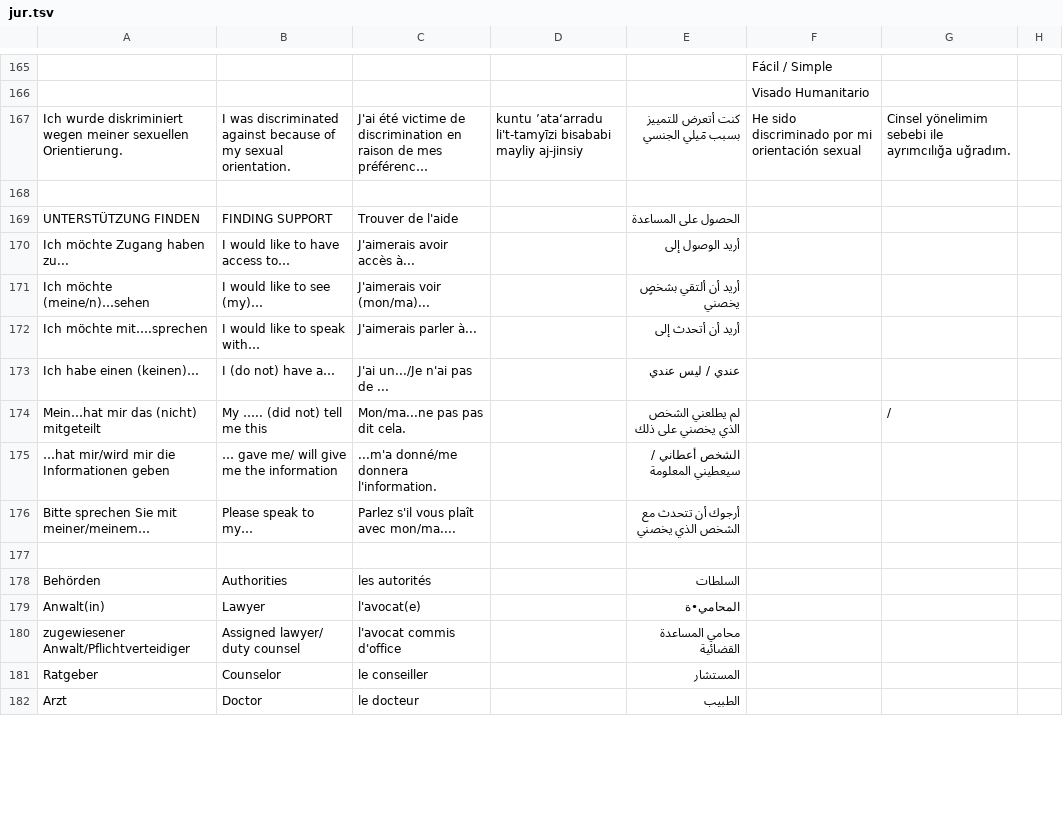
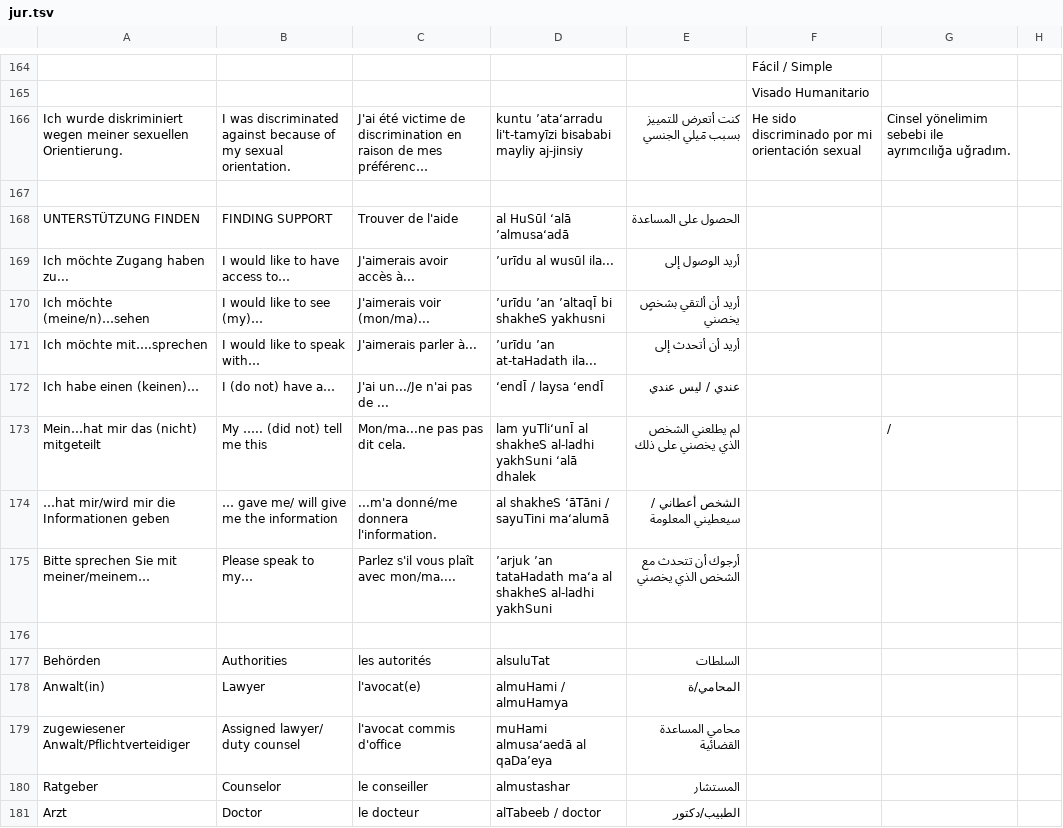
Before and after one commit to refugee-phrasebook/backendscripts, a TSV file: bash-scripts-for-pdf-generation/download/tsv/jur.tsv, drawn as a sheet; only a part is shown, gaps mark what is left out; long unchanged cells end in …; addresses are those after the commit; the diff covers the shown part only; the diff names each change by its address in the sheet, - before the commit and + after, or states it on an @@ line.

Commit message:
sync data

```diff
--- a/bash-scripts-for-pdf-generation/download/tsv/jur.tsv
+++ b/bash-scripts-for-pdf-generation/download/tsv/jur.tsv
-D168: (empty)
+D168: al HuSūl ‘alā ’almusa‘adā
-D169: (empty)
+D169: ’urīdu al wusūl ila...
-D170: (empty)
+D170: ’urīdu ’an ’altaqĪ bi shakheS yakhusni
-D171: (empty)
+D171: ’urīdu ’an at-taHadath ila...
-D172: (empty)
+D172: ‘endĪ / laysa ‘endĪ
-D173: (empty)
+D173: lam yuTli‘unĪ al shakheS al-ladhi yakhSuni ‘alā dhalek
-D174: (empty)
+D174: al shakheS ‘āTāni / sayuTini ma‘alumā
-D175: (empty)
+D175: ’arjuk ’an tataHadath ma‘a al shakheS al-ladhi yakhSuni
-D177: (empty)
+D177: alsuluTat
-D178: (empty)
+D178: almuHami / almuHamya
-E178: المحامي•ة
+E178: المحامي/ة
-D179: (empty)
+D179: muHami almusa‘aedā al qaDa’eya
-D180: (empty)
+D180: almustashar
-D181: (empty)
+D181: alTabeeb / doctor
-E181: الطبيب
+E181: الطبيب/دكتور
```
Also changed, not shown: 1 removed row and 51 edited cells elsewhere in this file, 5 other files.
